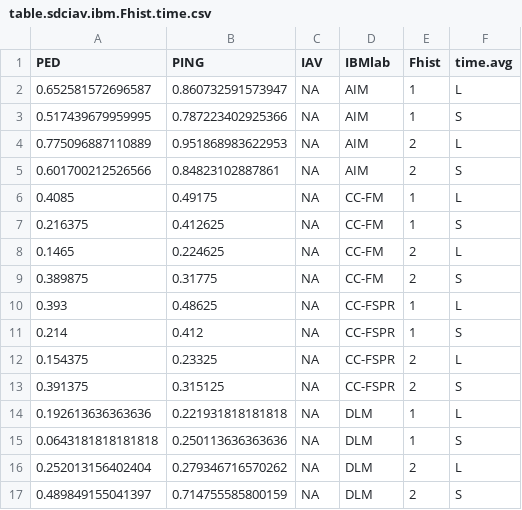
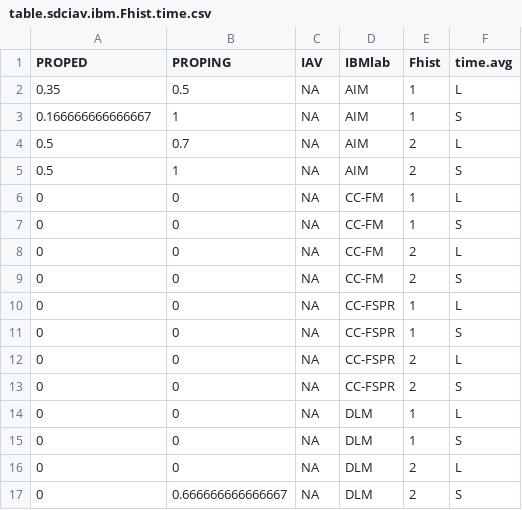
Before and after one commit to cmlegault/IBMWG, a CSV file: Manuscript/tables_figs/heatmap/table.sdciav.ibm.Fhist.time.csv, drawn as a sheet; only a part is shown; the diff covers the shown part only.

```diff
--- a/Manuscript/tables_figs/heatmap/table.sdciav.ibm.Fhist.time.csv
+++ b/Manuscript/tables_figs/heatmap/table.sdciav.ibm.Fhist.time.csv
@@ -1,17 +1,17 @@
-"PED","PING","IAV","IBMlab","Fhist","time.avg"
-0.652581572696587,0.860732591573947,NA,"AIM",1,"L"
-0.517439679959995,0.787223402925366,NA,"AIM",1,"S"
-0.775096887110889,0.951868983622953,NA,"AIM",2,"L"
-0.601700212526566,0.84823102887861,NA,"AIM",2,"S"
-0.4085,0.49175,NA,"CC-FM",1,"L"
-0.216375,0.412625,NA,"CC-FM",1,"S"
-0.1465,0.224625,NA,"CC-FM",2,"L"
-0.389875,0.31775,NA,"CC-FM",2,"S"
-0.393,0.48625,NA,"CC-FSPR",1,"L"
-0.214,0.412,NA,"CC-FSPR",1,"S"
-0.154375,0.23325,NA,"CC-FSPR",2,"L"
-0.391375,0.315125,NA,"CC-FSPR",2,"S"
-0.192613636363636,0.221931818181818,NA,"DLM",1,"L"
-0.0643181818181818,0.250113636363636,NA,"DLM",1,"S"
-0.252013156402404,0.279346716570262,NA,"DLM",2,"L"
-0.489849155041397,0.714755585800159,NA,"DLM",2,"S"
+"PROPED","PROPING","IAV","IBMlab","Fhist","time.avg"
+0.35,0.5,NA,"AIM",1,"L"
+0.166666666666667,1,NA,"AIM",1,"S"
+0.5,0.7,NA,"AIM",2,"L"
+0.5,1,NA,"AIM",2,"S"
+0,0,NA,"CC-FM",1,"L"
+0,0,NA,"CC-FM",1,"S"
+0,0,NA,"CC-FM",2,"L"
+0,0,NA,"CC-FM",2,"S"
+0,0,NA,"CC-FSPR",1,"L"
+0,0,NA,"CC-FSPR",1,"S"
+0,0,NA,"CC-FSPR",2,"L"
+0,0,NA,"CC-FSPR",2,"S"
+0,0,NA,"DLM",1,"L"
+0,0,NA,"DLM",1,"S"
+0,0,NA,"DLM",2,"L"
+0,0.666666666666667,NA,"DLM",2,"S"
```
Also changed, not shown: 80 edited cells elsewhere in this file, Manuscript/tables_figs/heatmap/table.sdciav.ibm.Fhist.cmult.csv, Manuscript/tables_figs/heatmap/table.sdciav.ibm.cmult.time.csv, 8 other files.
